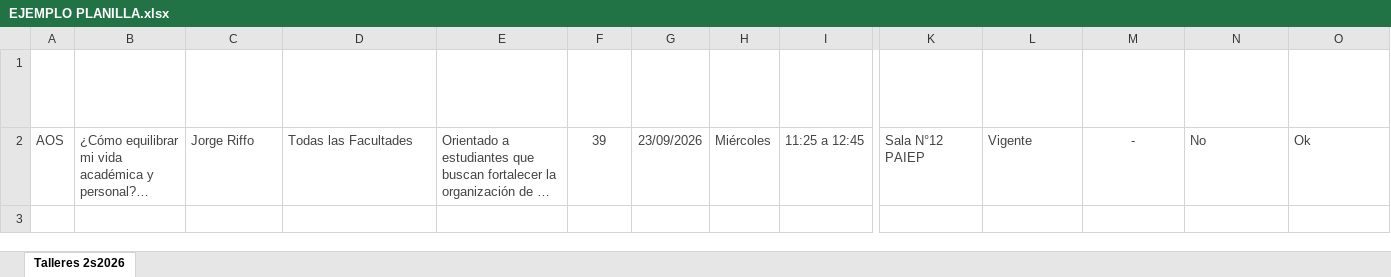
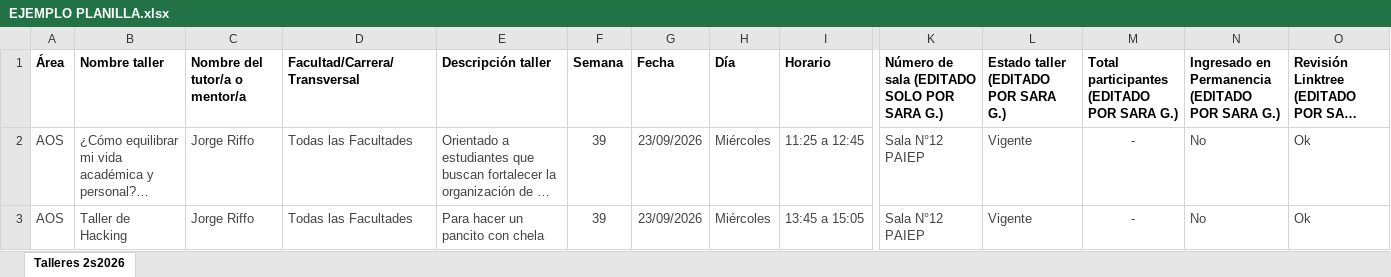
Before and after one commit to martiny21/TAVI_project, an Excel workbook: EJEMPLO PLANILLA.xlsx, sheet Talleres 2s2026, drawn as a sheet; only a part is shown, gaps mark what is left out; long unchanged cells end in …; values as stored, in another font and other column widths than the file's, no borders; charts and pictures and table styles not drawn; rows hold the shown columns only; the diff covers the shown part only; the diff names each change by its address in the sheet, - before the commit and + after, or states it on an @@ line.

```diff
--- a/EJEMPLO PLANILLA.xlsx (sheet Talleres 2s2026)
+++ b/EJEMPLO PLANILLA.xlsx (sheet Talleres 2s2026)
-A1:O1 text colour: #FFFFFF
+A1:O1 text colour: black
+row 3: AOS | Taller de Hacking | Jorge Riffo | Todas las Facultades | Para hacer un pancito con chela | 39 | 23/09/2026 | Miércoles | 13:45 a 15:05 | Sala N°12 PAIEP | Vigente | - | No | Ok
```
Also changed, not shown: cell formats elsewhere in this sheet, charts or pictures, 3 other files.
